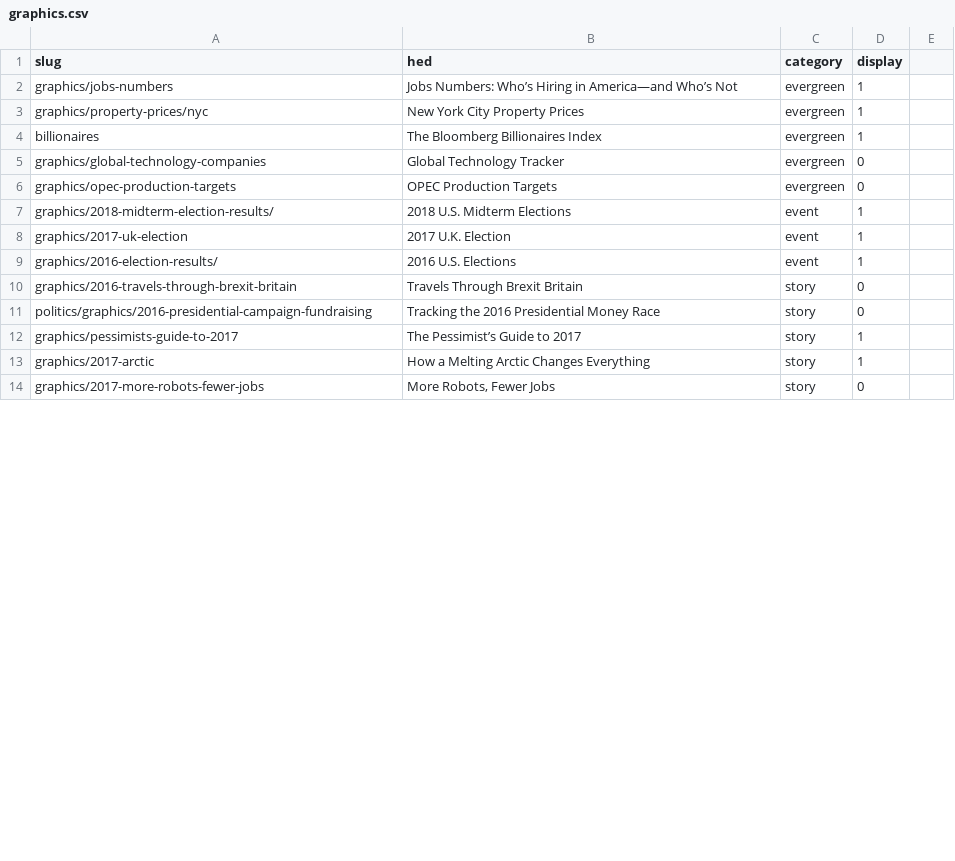
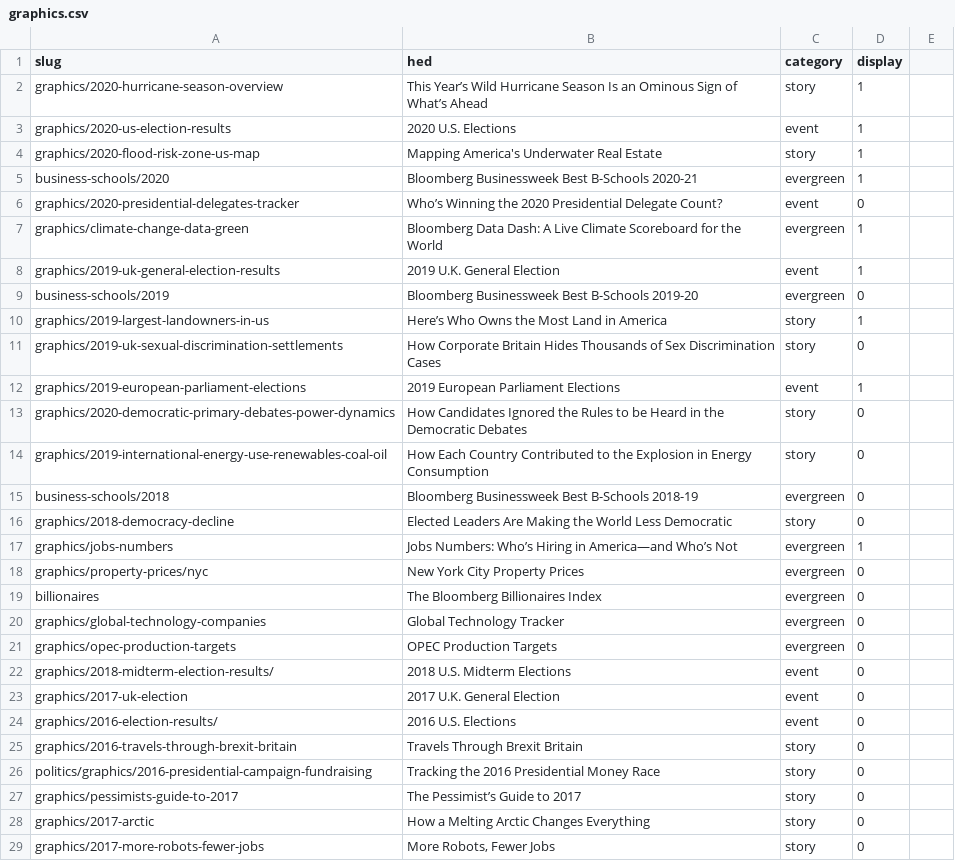
Before and after one commit to brittharr/brittany-harris.com, a CSV file: _data/graphics.csv, drawn as a sheet; only a part is shown; the diff covers the shown part only.

```diff
--- a/_data/graphics.csv
+++ b/_data/graphics.csv
@@ -1,14 +1,29 @@
 slug,hed,category,display
+graphics/2020-hurricane-season-overview,This Year’s Wild Hurricane Season Is an Ominous Sign of What’s Ahead,story,1
+graphics/2020-us-election-results,2020 U.S. Elections,event,1
+graphics/2020-flood-risk-zone-us-map,Mapping America's Underwater Real Estate,story,1
+business-schools/2020,Bloomberg Businessweek Best B-Schools 2020-21,evergreen,1
+graphics/2020-presidential-delegates-tracker,Who’s Winning the 2020 Presidential Delegate Count?,event,0
+graphics/climate-change-data-green,Bloomberg Data Dash: A Live Climate Scoreboard for the World,evergreen,1
+graphics/2019-uk-general-election-results,2019 U.K. General Election,event,1
+business-schools/2019,Bloomberg Businessweek Best B-Schools 2019-20,evergreen,0
+graphics/2019-largest-landowners-in-us,Here’s Who Owns the Most Land in America,story,1
+graphics/2019-uk-sexual-discrimination-settlements,How Corporate Britain Hides Thousands of Sex Discrimination Cases,story,0
+graphics/2019-european-parliament-elections,2019 European Parliament Elections,event,1
+graphics/2020-democratic-primary-debates-power-dynamics,How Candidates Ignored the Rules to be Heard in the Democratic Debates,story,0
+graphics/2019-international-energy-use-renewables-coal-oil,How Each Country Contributed to the Explosion in Energy Consumption,story,0
+business-schools/2018,Bloomberg Businessweek Best B-Schools 2018-19,evergreen,0
+graphics/2018-democracy-decline,Elected Leaders Are Making the World Less Democratic,story,0
 graphics/jobs-numbers,Jobs Numbers: Who’s Hiring in America—and Who’s Not,evergreen,1
-graphics/property-prices/nyc,New York City Property Prices,evergreen,1
-billionaires,The Bloomberg Billionaires Index,evergreen,1
+graphics/property-prices/nyc,New York City Property Prices,evergreen,0
+billionaires,The Bloomberg Billionaires Index,evergreen,0
 graphics/global-technology-companies,Global Technology Tracker,evergreen,0
 graphics/opec-production-targets,OPEC Production Targets,evergreen,0
-graphics/2018-midterm-election-results/,2018 U.S. Midterm Elections,event,1
-graphics/2017-uk-election,2017 U.K. Election,event,1
-graphics/2016-election-results/,2016 U.S. Elections,event,1
+graphics/2018-midterm-election-results/,2018 U.S. Midterm Elections,event,0
+graphics/2017-uk-election,2017 U.K. General Election,event,0
+graphics/2016-election-results/,2016 U.S. Elections,event,0
 graphics/2016-travels-through-brexit-britain,Travels Through Brexit Britain,story,0
 politics/graphics/2016-presidential-campaign-fundraising,Tracking the 2016 Presidential Money Race,story,0
-graphics/pessimists-guide-to-2017,The Pessimist’s Guide to 2017,story,1
-graphics/2017-arctic,How a Melting Arctic Changes Everything,story,1
+graphics/pessimists-guide-to-2017,The Pessimist’s Guide to 2017,story,0
+graphics/2017-arctic,How a Melting Arctic Changes Everything,story,0
 graphics/2017-more-robots-fewer-jobs,"More Robots, Fewer Jobs",story,0
```
Also changed, not shown: 13 edited cells elsewhere in this file, 1 other file.
